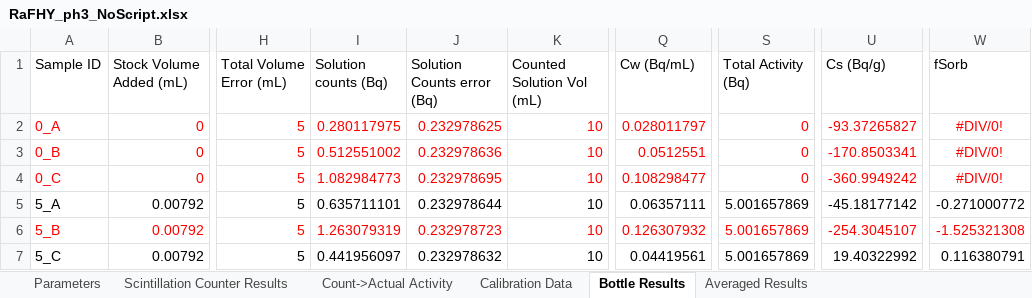
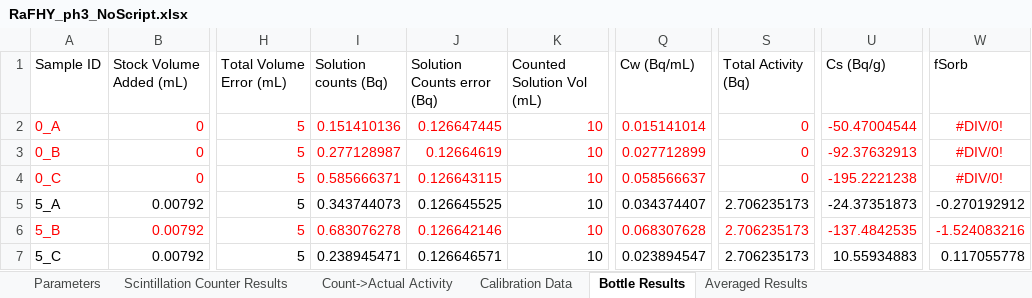
Before and after one commit to machen/RadiumSorption, an Excel workbook: Sorption Experiments/RaFHY_pH3/RaFHY_ph3_NoScript.xlsx, sheet Bottle Results, drawn as a sheet; only a part is shown, gaps mark what is left out; values as stored, in another font and other column widths than the file's, no borders; the diff covers the shown part only; the diff names each change by its address in the sheet, - before the commit and + after, or states it on an @@ line.

```diff
--- a/Sorption Experiments/RaFHY_pH3/RaFHY_ph3_NoScript.xlsx (sheet Bottle Results)
+++ b/Sorption Experiments/RaFHY_pH3/RaFHY_ph3_NoScript.xlsx (sheet Bottle Results)
-I2 (Solution counts (Bq)): 0.280117975
+I2 (Solution counts (Bq)): 0.151410136
-J2 (Solution Counts error (Bq)): 0.232978625
+J2 (Solution Counts error (Bq)): 0.126647445
-Q2 (Cw (Bq/mL)): 0.028011797
+Q2 (Cw (Bq/mL)): 0.015141014
-U2 (Cs (Bq/g)): -93.37265827
+U2 (Cs (Bq/g)): -50.47004544
-I3 (Solution counts (Bq)): 0.512551002
+I3 (Solution counts (Bq)): 0.277128987
-J3 (Solution Counts error (Bq)): 0.232978636
+J3 (Solution Counts error (Bq)): 0.12664619
-Q3 (Cw (Bq/mL)): 0.0512551
+Q3 (Cw (Bq/mL)): 0.027712899
-U3 (Cs (Bq/g)): -170.8503341
+U3 (Cs (Bq/g)): -92.37632913
-I4 (Solution counts (Bq)): 1.082984773
+I4 (Solution counts (Bq)): 0.585666371
-J4 (Solution Counts error (Bq)): 0.232978695
+J4 (Solution Counts error (Bq)): 0.126643115
-Q4 (Cw (Bq/mL)): 0.108298477
+Q4 (Cw (Bq/mL)): 0.058566637
-U4 (Cs (Bq/g)): -360.9949242
+U4 (Cs (Bq/g)): -195.2221238
-I5 (Solution counts (Bq)): 0.635711101
+I5 (Solution counts (Bq)): 0.343744073
-J5 (Solution Counts error (Bq)): 0.232978644
+J5 (Solution Counts error (Bq)): 0.126645525
-Q5 (Cw (Bq/mL)): 0.06357111
+Q5 (Cw (Bq/mL)): 0.034374407
-S5:S7 (Total Activity (Bq)): 5.001657869
+S5:S7 (Total Activity (Bq)): 2.706235173
-U5 (Cs (Bq/g)): -45.18177142
+U5 (Cs (Bq/g)): -24.37351873
-W5 (fSorb): -0.271000772
+W5 (fSorb): -0.270192912
-I6 (Solution counts (Bq)): 1.263079319
+I6 (Solution counts (Bq)): 0.683076278
-J6 (Solution Counts error (Bq)): 0.232978723
+J6 (Solution Counts error (Bq)): 0.126642146
-Q6 (Cw (Bq/mL)): 0.126307932
+Q6 (Cw (Bq/mL)): 0.068307628
-U6 (Cs (Bq/g)): -254.3045107
+U6 (Cs (Bq/g)): -137.4842535
-W6 (fSorb): -1.525321308
+W6 (fSorb): -1.524083216
-I7 (Solution counts (Bq)): 0.441956097
+I7 (Solution counts (Bq)): 0.238945471
-J7 (Solution Counts error (Bq)): 0.232978632
+J7 (Solution Counts error (Bq)): 0.126646571
-Q7 (Cw (Bq/mL)): 0.04419561
+Q7 (Cw (Bq/mL)): 0.023894547
-U7 (Cs (Bq/g)): 19.40322992
+U7 (Cs (Bq/g)): 10.55934883
-W7 (fSorb): 0.116380791
+W7 (fSorb): 0.117055778
```
Also changed, not shown: 1 added row, 1 removed row and 96 edited cells elsewhere in this sheet, sheet Calibration Data, sheet Count->Actual Activity, sheet Averaged Results, sheet Parameters, formulas that keep their value.
